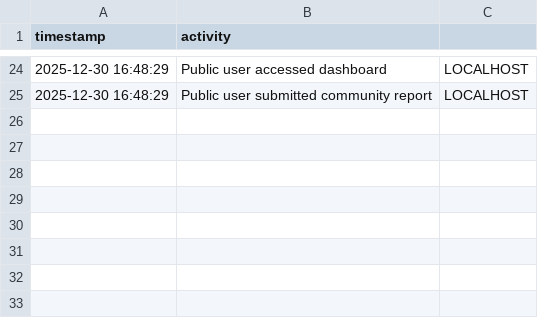
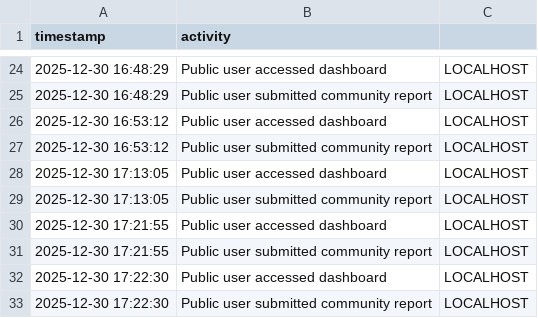
Before and after one commit to Error404393/Pengembangan-Public-Health-Dashboard-untuk-Pemantauan-Tren-Penyakit-Menular-di-Indonesia, a CSV file: audit_log.csv, drawn as a sheet; only a part is shown, gaps mark what is left out; the diff names each change by its address in the sheet, - before the commit and + after, or states it on an @@ line.

Commit message:
Add early warning system and risk indicators to DBD dashboard

```diff
--- a/audit_log.csv
+++ b/audit_log.csv
+row 26: 2025-12-30 16:53:12 | Public user accessed dashboard | LOCALHOST
+row 27: 2025-12-30 16:53:12 | Public user submitted community report | LOCALHOST
+row 28: 2025-12-30 17:13:05 | Public user accessed dashboard | LOCALHOST
+row 29: 2025-12-30 17:13:05 | Public user submitted community report | LOCALHOST
+row 30: 2025-12-30 17:21:55 | Public user accessed dashboard | LOCALHOST
+row 31: 2025-12-30 17:21:55 | Public user submitted community report | LOCALHOST
+row 32: 2025-12-30 17:22:30 | Public user accessed dashboard | LOCALHOST
+row 33: 2025-12-30 17:22:30 | Public user submitted community report | LOCALHOST
```
Also changed, not shown: 1 other file.
